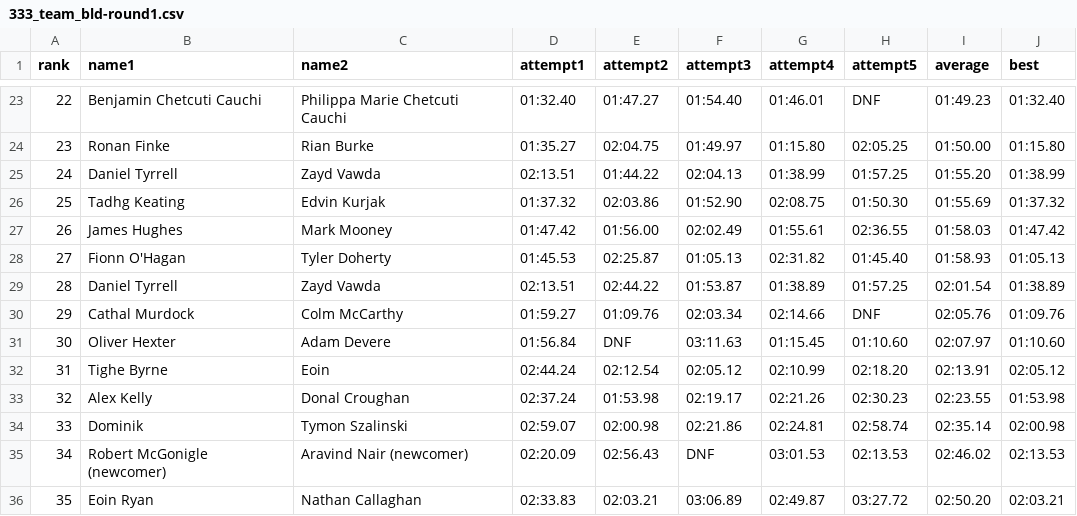
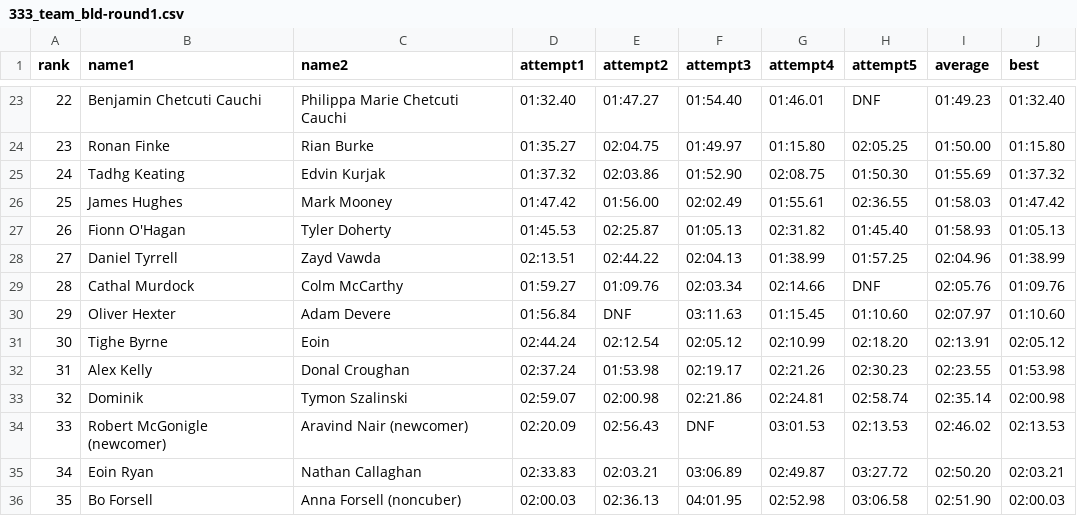
Before and after one commit to cubing/unofficial.cubing.net, a CSV file: data/competitions/IrishChampionship2023/round-results/333_team_bld-round1.csv, drawn as a sheet; only a part is shown, gaps mark what is left out; the shorter side is filled out with more unchanged rows; removed rows and columns are numbered as before the commit, all else as after; the diff names each change by its address in the sheet, - before the commit and + after, or states it on an @@ line.

Commit message:
Fix results for Team-Blind at Irish Championship 2023

```diff
--- a/data/competitions/IrishChampionship2023/round-results/333_team_bld-round1.csv
+++ b/data/competitions/IrishChampionship2023/round-results/333_team_bld-round1.csv
-row 25: 24 | Daniel Tyrrell | Zayd Vawda | 02:13.51 | 01:44.22 | 02:04.13 | 01:38.99 | 01:57.25 | 01:55.20 | 01:38.99
@@ column A (rank) renumbered from row 25 down @@
-F28 (attempt3): 01:53.87
+F28 (attempt3): 02:04.13
-G28 (attempt4): 01:38.89
+G28 (attempt4): 01:38.99
-I28 (average): 02:01.54
+I28 (average): 02:04.96
-J28 (best): 01:38.89
+J28 (best): 01:38.99
```
